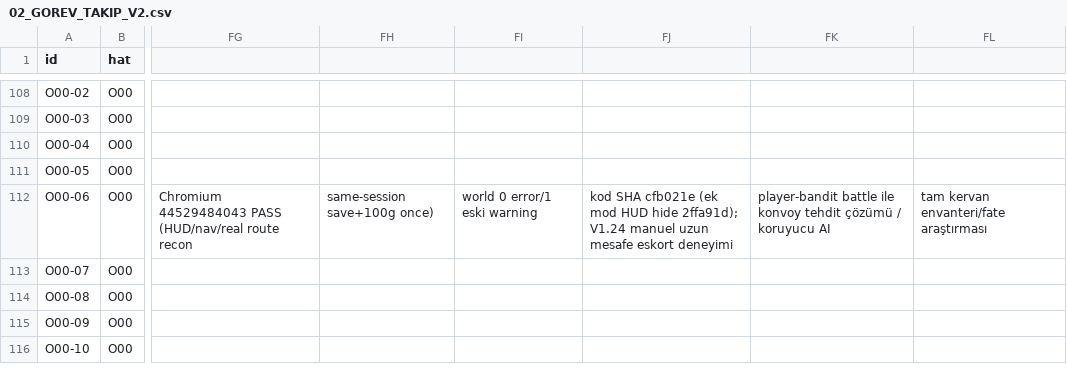
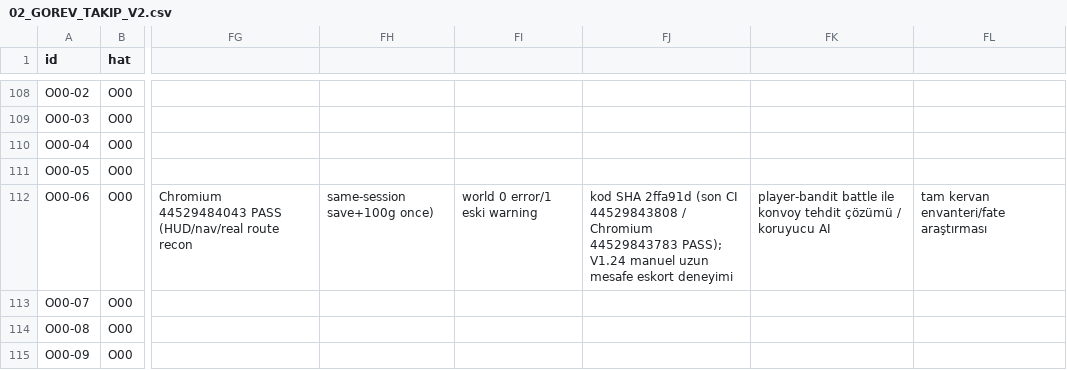
Before and after one commit to zxc28tarik/FallOfCavalry, a CSV file: docs/plans/web-rebuild-v2/02_GOREV_TAKIP_V2.csv, drawn as a sheet; only a part is shown, gaps mark what is left out; the shorter side is filled out with more unchanged rows; the diff names each change by its address in the sheet, - before the commit and + after, or states it on an @@ line.

Commit message:
docs(web): certify final V1.23 HUD mode-transition code with green CI and Chromium

```diff
--- a/docs/plans/web-rebuild-v2/02_GOREV_TAKIP_V2.csv
+++ b/docs/plans/web-rebuild-v2/02_GOREV_TAKIP_V2.csv
-FJ112: kod SHA cfb021e (ek mod HUD hide 2ffa91d); V1.24 manuel…
+FJ112: kod SHA 2ffa91d (son CI 44529843808 / Chromium 44529843783 PASS); V1.24 manuel…
```
Also changed, not shown: 1 other file.
